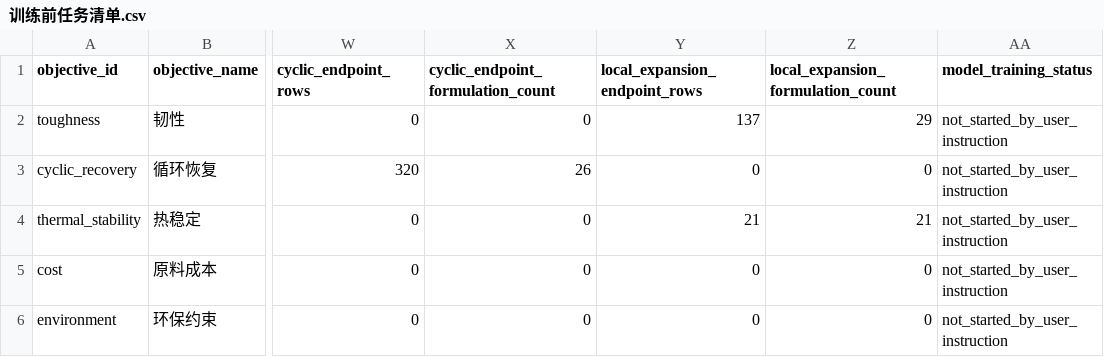
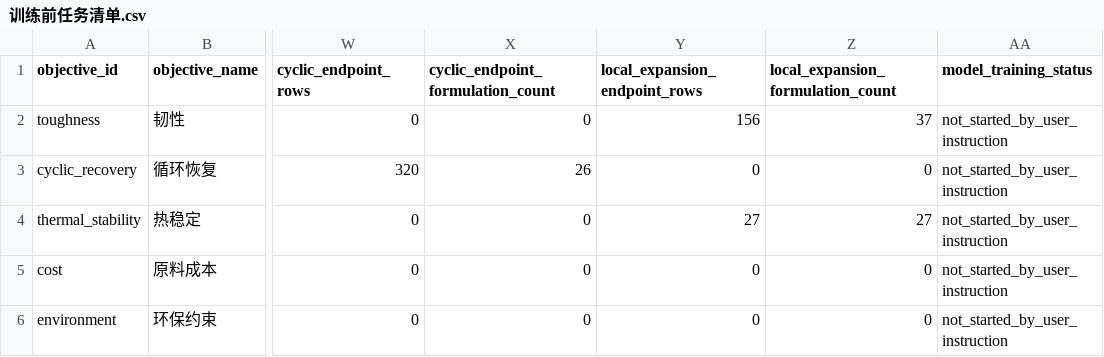
Before and after one commit to fafasco16/TPU-HighThroughput-Screening, a CSV file: 结果/定向筛选/训练前任务清单.csv, drawn as a sheet; only a part is shown, gaps mark what is left out; the diff names each change by its address in the sheet, - before the commit and + after, or states it on an @@ line.

Commit message:
fix: synchronize expansion counts in training manifest

```diff
--- a/结果/定向筛选/训练前任务清单.csv
+++ b/结果/定向筛选/训练前任务清单.csv
-Y2 (local_expansion_endpoint_rows): 137
+Y2 (local_expansion_endpoint_rows): 156
-Z2: 29
+Z2: 37
-Y4 (local_expansion_endpoint_rows): 21
+Y4 (local_expansion_endpoint_rows): 27
-Z4: 21
+Z4: 27
```
Also changed, not shown: 3 other files.
